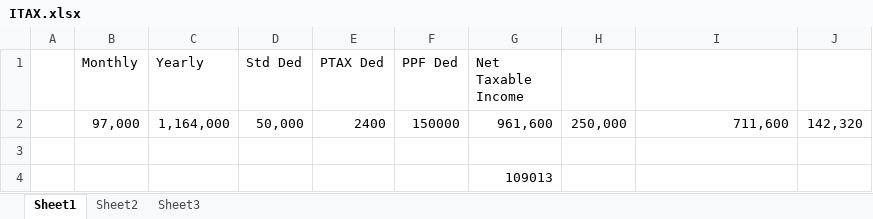
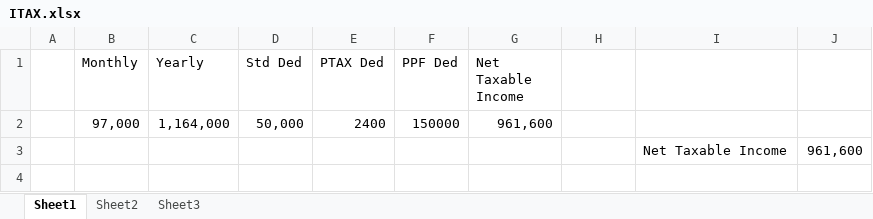
Before and after one commit to DebashishNath/Payroll-Info, an Excel workbook: DatabaseDocs/Docs/IncomeTax/ITAX.xlsx, sheet Sheet1, drawn as a sheet; values as stored, in another font and other column widths than the file's, no borders; removed rows and columns are numbered as before the commit, all else as after; the diff names each change by its address in the sheet, - before the commit and + after, or states it on an @@ line.

```diff
--- a/DatabaseDocs/Docs/IncomeTax/ITAX.xlsx (sheet Sheet1)
+++ b/DatabaseDocs/Docs/IncomeTax/ITAX.xlsx (sheet Sheet1)
-H2: 250,000
+H2: (empty)
-I2: 711,600
+I2: (empty)
-J2: 142,320
+J2: (empty)
-row 3: (empty)
+row 3:  |  |  |  |  |  |  |  | Net Taxable Income | 961,600
-row 4:  |  |  |  |  |  | 109013
```
Also changed, not shown: 36 other files.
